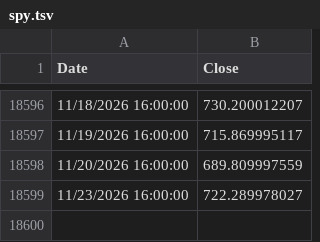
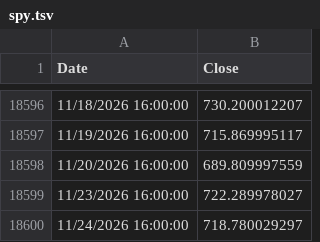
Before and after one commit to OmerFarukCoban/tqqq.networthcast.com, a TSV file: data/spy.tsv, drawn as a sheet; only a part is shown, gaps mark what is left out; the diff names each change by its address in the sheet, - before the commit and + after, or states it on an @@ line.

```diff
--- a/data/spy.tsv
+++ b/data/spy.tsv
+row 18600: 11/24/2026 16:00:00 | 718.780029297
```
Also changed, not shown: data/synthetic-gld.tsv, data/synthetic-qld.tsv, 12 other files.
